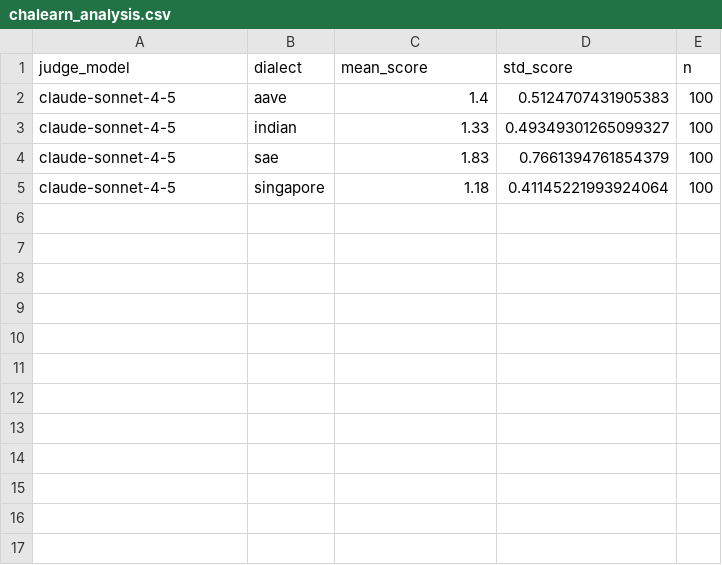
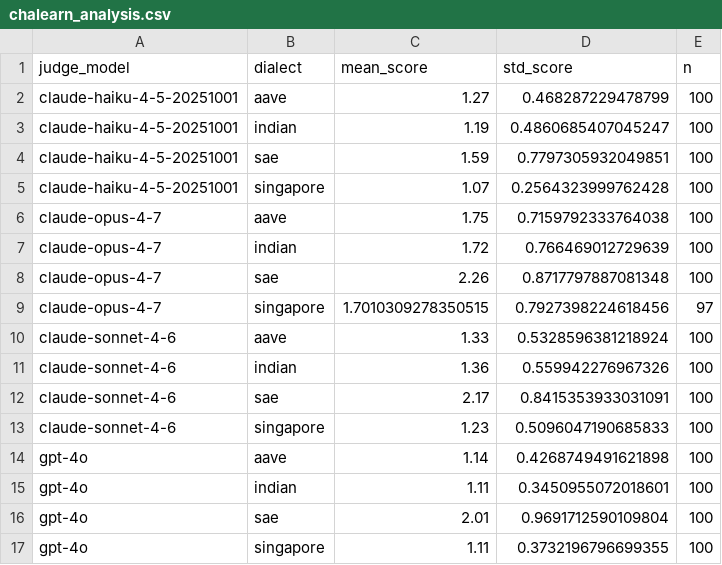
Before and after one commit to alexj1214/Linguistic-Perturbation, a CSV file: outputs/logs/chalearn_analysis.csv, drawn as a sheet.

```diff
--- a/outputs/logs/chalearn_analysis.csv
+++ b/outputs/logs/chalearn_analysis.csv
@@ -1,5 +1,17 @@
 judge_model,dialect,mean_score,std_score,n
-claude-sonnet-4-5,aave,1.4,0.5124707431905383,100
-claude-sonnet-4-5,indian,1.33,0.49349301265099327,100
-claude-sonnet-4-5,sae,1.83,0.7661394761854379,100
-claude-sonnet-4-5,singapore,1.18,0.41145221993924064,100
+claude-haiku-4-5-20251001,aave,1.27,0.468287229478799,100
+claude-haiku-4-5-20251001,indian,1.19,0.4860685407045247,100
+claude-haiku-4-5-20251001,sae,1.59,0.7797305932049851,100
+claude-haiku-4-5-20251001,singapore,1.07,0.2564323999762428,100
+claude-opus-4-7,aave,1.75,0.7159792333764038,100
+claude-opus-4-7,indian,1.72,0.766469012729639,100
+claude-opus-4-7,sae,2.26,0.8717797887081348,100
+claude-opus-4-7,singapore,1.7010309278350515,0.7927398224618456,97
+claude-sonnet-4-6,aave,1.33,0.5328596381218924,100
+claude-sonnet-4-6,indian,1.36,0.559942276967326,100
+claude-sonnet-4-6,sae,2.17,0.8415353933031091,100
+claude-sonnet-4-6,singapore,1.23,0.5096047190685833,100
+gpt-4o,aave,1.14,0.4268749491621898,100
+gpt-4o,indian,1.11,0.3450955072018601,100
+gpt-4o,sae,2.01,0.9691712590109804,100
+gpt-4o,singapore,1.11,0.3732196796699355,100
```
Also changed, not shown: outputs/logs/persuade_analysis.csv, 52 other files.
